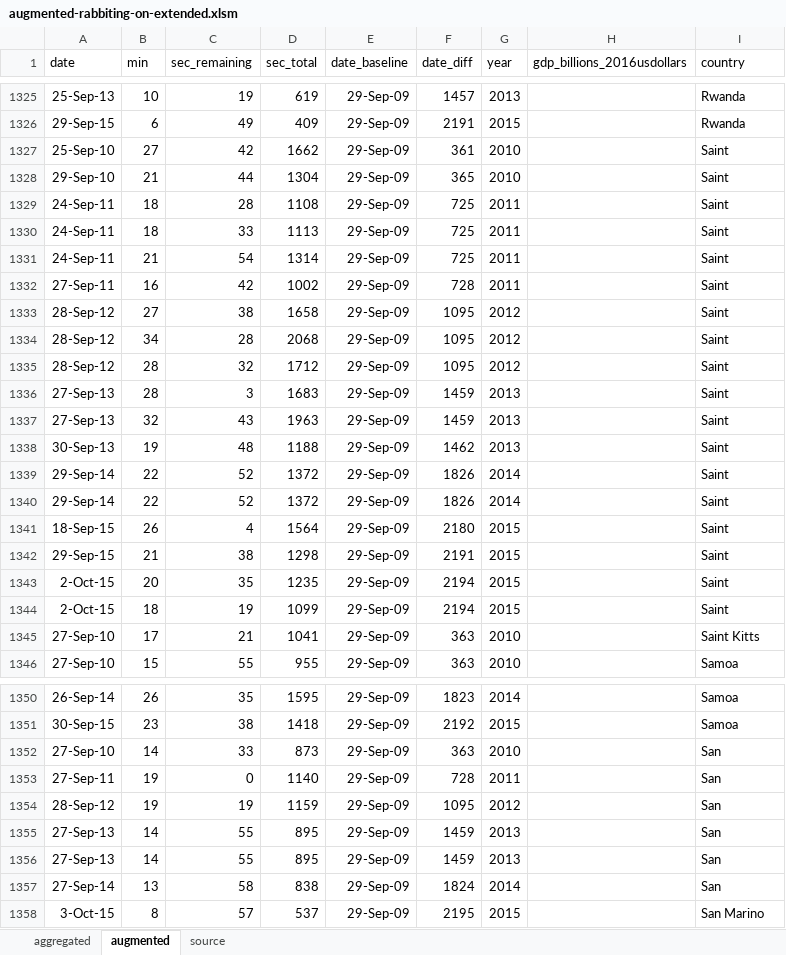
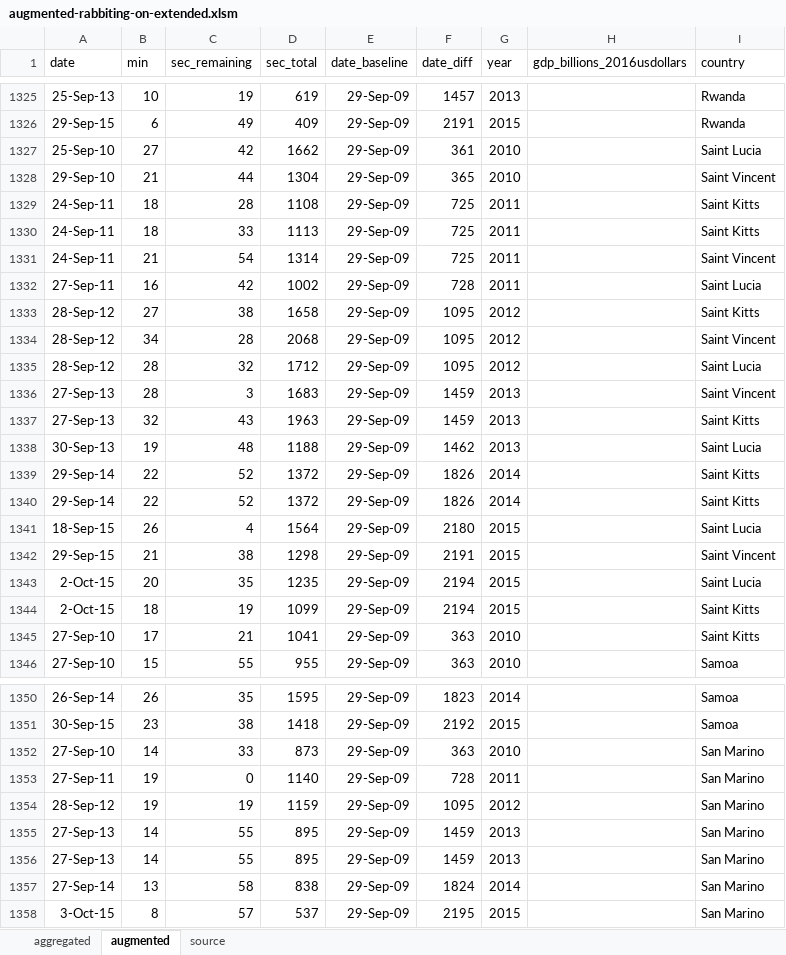
Before and after one commit to Vandivier/data-science-practice, an Excel workbook: datasplash/augmented-rabbiting-on-extended.xlsm, sheet augmented, drawn as a sheet; only a part is shown, gaps mark what is left out; values as stored, in another font and other column widths than the file's, no borders; the diff covers the shown part only; the diff names each change by its address in the sheet, - before the commit and + after, or states it on an @@ line.

Commit message:
fixing bad country names;

```diff
--- a/datasplash/augmented-rabbiting-on-extended.xlsm (sheet augmented)
+++ b/datasplash/augmented-rabbiting-on-extended.xlsm (sheet augmented)
-I1327 (country): Saint
+I1327 (country): Saint Lucia
-I1328 (country): Saint
+I1328 (country): Saint Vincent
-I1329:I1330 (country): Saint
+I1329:I1330 (country): Saint Kitts
-I1331 (country): Saint
+I1331 (country): Saint Vincent
-I1332 (country): Saint
+I1332 (country): Saint Lucia
-I1333 (country): Saint
+I1333 (country): Saint Kitts
-I1334 (country): Saint
+I1334 (country): Saint Vincent
-I1335 (country): Saint
+I1335 (country): Saint Lucia
-I1336 (country): Saint
+I1336 (country): Saint Vincent
-I1337 (country): Saint
+I1337 (country): Saint Kitts
-I1338 (country): Saint
+I1338 (country): Saint Lucia
-I1339:I1340 (country): Saint
+I1339:I1340 (country): Saint Kitts
-I1341 (country): Saint
+I1341 (country): Saint Lucia
-I1342 (country): Saint
+I1342 (country): Saint Vincent
-I1343 (country): Saint
+I1343 (country): Saint Lucia
-I1344 (country): Saint
+I1344 (country): Saint Kitts
-I1352:I1357 (country): San
+I1352:I1357 (country): San Marino
```
Also changed, not shown: 35 edited cells elsewhere in this sheet, sheet aggregated.
